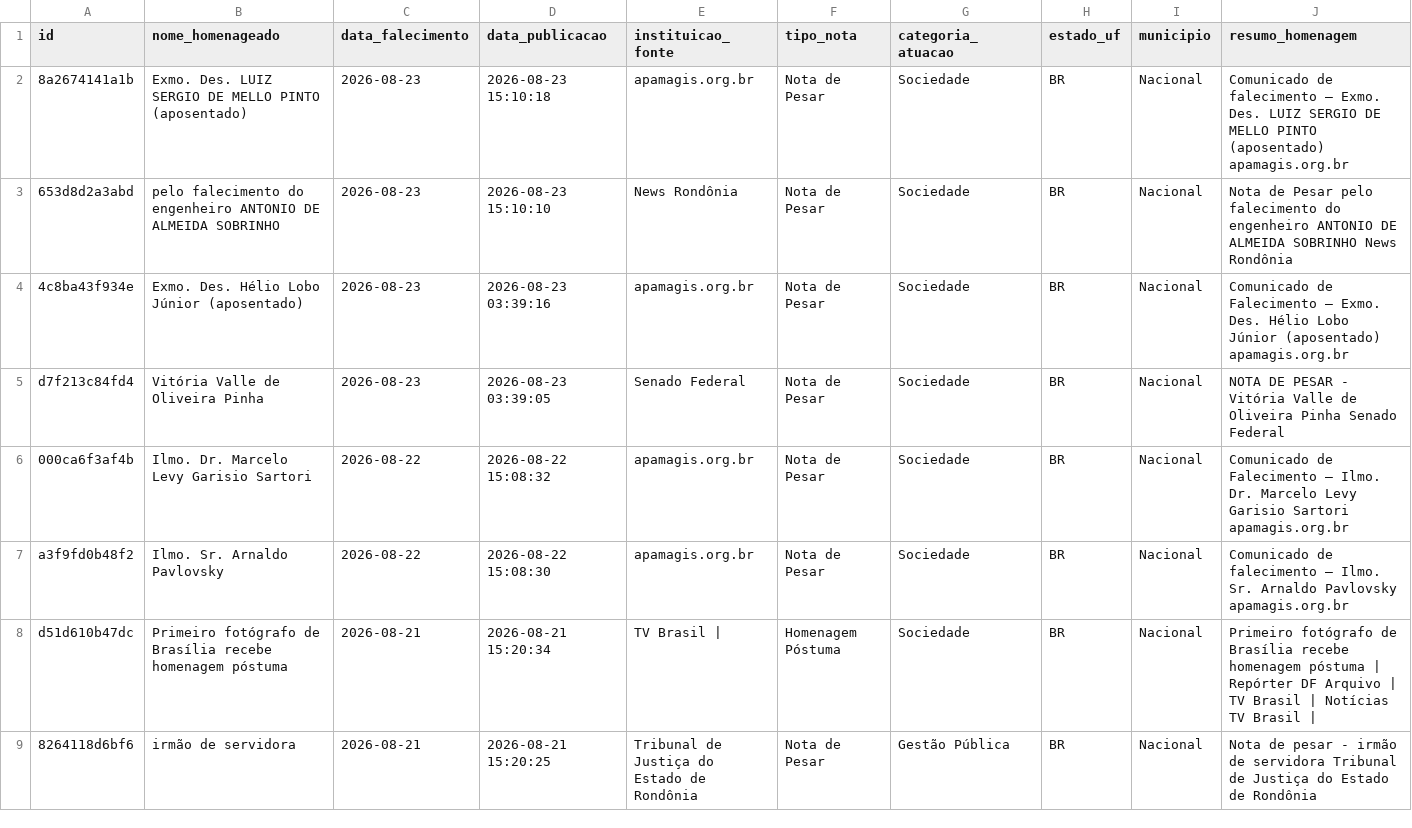
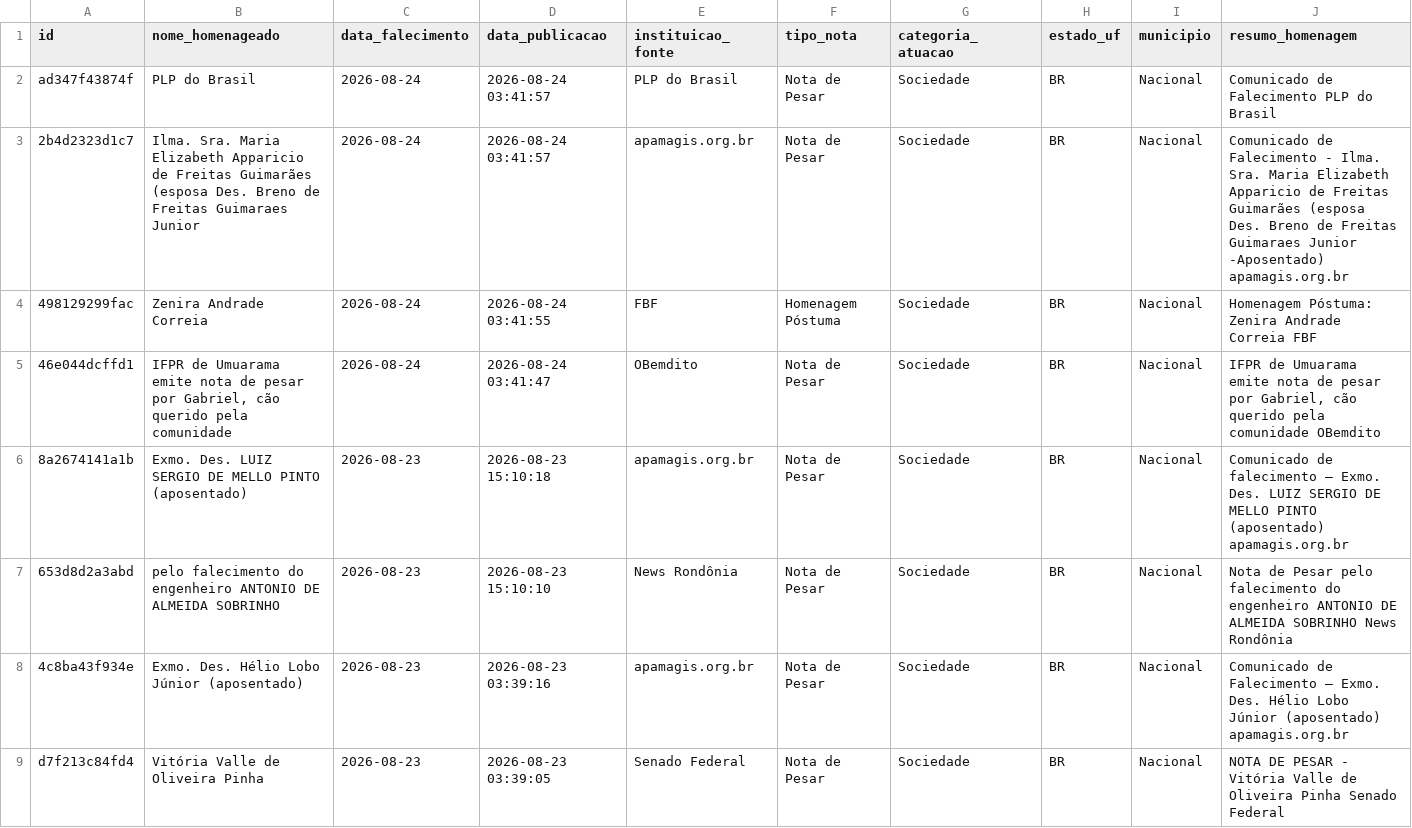
Before and after one commit to yuriluna85/obituarium, a CSV file: data/2026/08/obituario_2026_08.csv, drawn as a sheet; only a part is shown; the shorter side is filled out with more unchanged rows; rows hold the shown columns only; the diff names each change by its address in the sheet, - before the commit and + after, or states it on an @@ line.

```diff
--- a/data/2026/08/obituario_2026_08.csv
+++ b/data/2026/08/obituario_2026_08.csv
+row 2: ad347f43874f | PLP do Brasil | 2026-08-24 | 2026-08-24 03:41:57 | PLP do Brasil | Nota de Pesar | Sociedade | BR | Nacional | Comunicado de Falecimento PLP do Brasil
+row 3: 2b4d2323d1c7 | Ilma. Sra. Maria Elizabeth Apparicio de Freitas Guimarães (esposa Des. Breno de Freitas Guimaraes Junior | 2026-08-24 | 2026-08-24 03:41:57 | apamagis.org.br | Nota de Pesar | Sociedade | BR | Nacional | Comunicado de Falecimento - Ilma. Sra. Maria Elizabeth Apparicio de Freitas Guimarães (esposa Des. Breno de Freitas Guimaraes Junior -Aposentado) apamagis.org.br
+row 4: 498129299fac | Zenira Andrade Correia | 2026-08-24 | 2026-08-24 03:41:55 | FBF | Homenagem Póstuma | Sociedade | BR | Nacional | Homenagem Póstuma: Zenira Andrade Correia FBF
+row 5: 46e044dcffd1 | IFPR de Umuarama emite nota de pesar por Gabriel, cão querido pela comunidade | 2026-08-24 | 2026-08-24 03:41:47 | OBemdito | Nota de Pesar | Sociedade | BR | Nacional | IFPR de Umuarama emite nota de pesar por Gabriel, cão querido pela comunidade OBemdito
```
